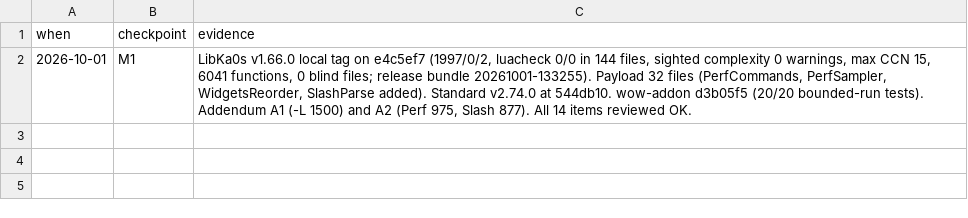
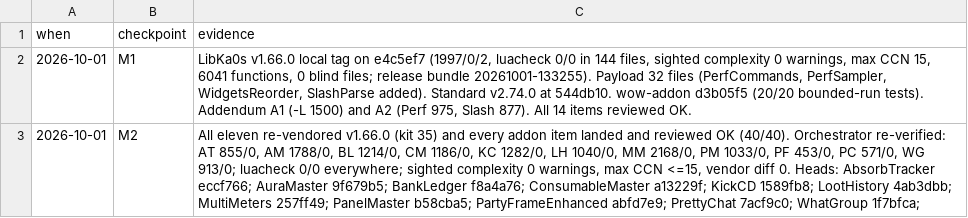
Before and after one commit to tusharsaxena/Ka0sAddonsCommonTasks, a TSV file: docs/2026-10-01-GITHUB_ISSUE_PASS/checkpoints.tsv, drawn as a sheet.

```diff
--- a/docs/2026-10-01-GITHUB_ISSUE_PASS/checkpoints.tsv
+++ b/docs/2026-10-01-GITHUB_ISSUE_PASS/checkpoints.tsv
@@ -2 +2,2 @@ when	checkpoint	evidence
 2026-10-01	M1	LibKa0s v1.66.0 local tag on e4c5ef7 (1997/0/2, luacheck 0/0 in 144 files, sighted complexity 0 warnings, max CCN 15, 6041 functions, 0 blind files; release bundle 20261001-133255). Payload 32 files (PerfCommands, PerfSampler, WidgetsReorder, SlashParse added). Standard v2.74.0 at 544db10. wow-addon d3b05f5 (20/20 bounded-run tests). Addendum A1 (-L 1500) and A2 (Perf 975, Slash 877). All 14 items reviewed OK.
+2026-10-01	M2	All eleven re-vendored v1.66.0 (kit 35) and every addon item landed and reviewed OK (40/40). Orchestrator re-verified: AT 855/0, AM 1788/0, BL 1214/0, CM 1186/0, KC 1282/0, LH 1040/0, MM 2168/0, PM 1033/0, PF 453/0, PC 571/0, WG 913/0; luacheck 0/0 everywhere; sighted complexity 0 warnings, max CCN <=15, vendor diff 0. Heads: AbsorbTracker eccf766; AuraMaster 9f679b5; BankLedger f8a4a76; ConsumableMaster a13229f; KickCD 1589fb8; LootHistory 4ab3dbb; MultiMeters 257ff49; PanelMaster b58cba5; PartyFrameEnhanced abfd7e9; PrettyChat 7acf9c0; WhatGroup 1f7bfca;
```
Also changed, not shown: 1 other file.
